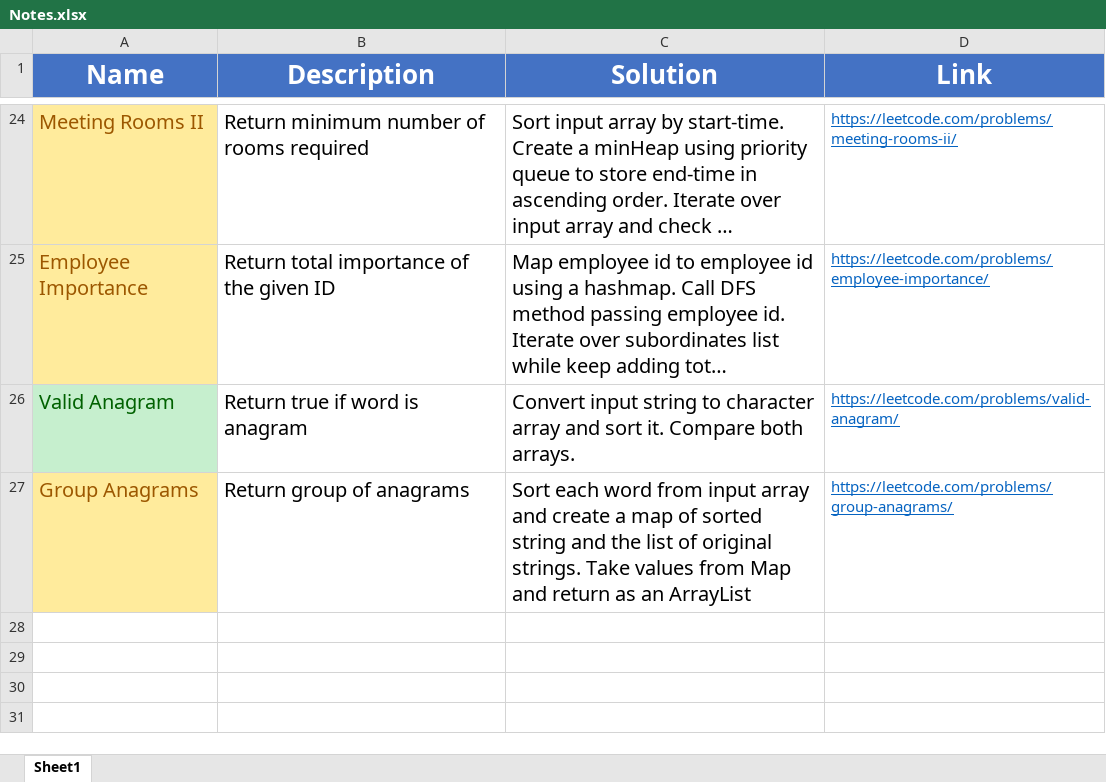
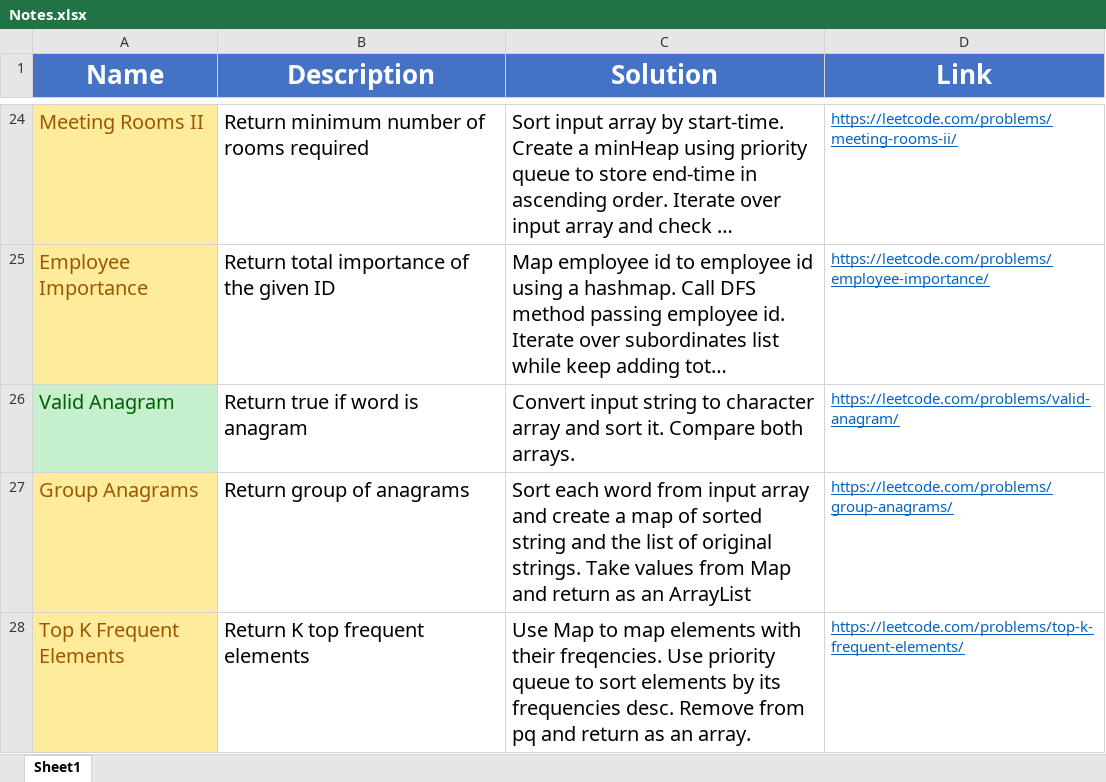
Before and after one commit to madeByRM/InterviewPrep, an Excel workbook: Notes.xlsx, sheet Sheet1, drawn as a sheet; only a part is shown, gaps mark what is left out; long unchanged cells end in …; values as stored, in another font and other column widths than the file's, no borders; the diff names each change by its address in the sheet, - before the commit and + after, or states it on an @@ line.

Commit message:
Added new problems and cleaned code

```diff
--- a/Notes.xlsx (sheet Sheet1)
+++ b/Notes.xlsx (sheet Sheet1)
+row 28: Top K Frequent Elements | Return K top frequent elements | Use Map to map elements with their freqencies. Use priority queue to sort elements by its frequencies desc. Remove from pq and return as an array. | https://leetcode.com/problems/top-k-frequent-elements/
```
Also changed, not shown: 2 other files.
